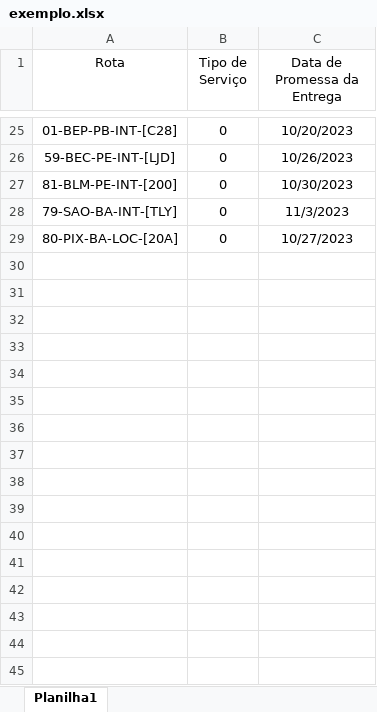
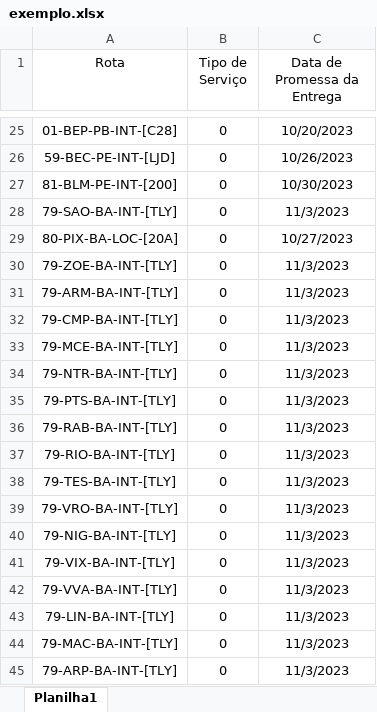
Before and after one commit to C3RTarzan/RecebimentoCarrov2, an Excel workbook: exemplo.xlsx, sheet Planilha1, drawn as a sheet; only a part is shown, gaps mark what is left out; values as stored, in another font and other column widths than the file's, no borders; the diff names each change by its address in the sheet, - before the commit and + after, or states it on an @@ line.

```diff
--- a/exemplo.xlsx (sheet Planilha1)
+++ b/exemplo.xlsx (sheet Planilha1)
+row 30: 79-ZOE-BA-INT-[TLY] | 0 | 11/3/2023
+row 31: 79-ARM-BA-INT-[TLY] | 0 | 11/3/2023
+row 32: 79-CMP-BA-INT-[TLY] | 0 | 11/3/2023
+row 33: 79-MCE-BA-INT-[TLY] | 0 | 11/3/2023
+row 34: 79-NTR-BA-INT-[TLY] | 0 | 11/3/2023
+row 35: 79-PTS-BA-INT-[TLY] | 0 | 11/3/2023
+row 36: 79-RAB-BA-INT-[TLY] | 0 | 11/3/2023
+row 37: 79-RIO-BA-INT-[TLY] | 0 | 11/3/2023
+row 38: 79-TES-BA-INT-[TLY] | 0 | 11/3/2023
+row 39: 79-VRO-BA-INT-[TLY] | 0 | 11/3/2023
+row 40: 79-NIG-BA-INT-[TLY] | 0 | 11/3/2023
+row 41: 79-VIX-BA-INT-[TLY] | 0 | 11/3/2023
+row 42: 79-VVA-BA-INT-[TLY] | 0 | 11/3/2023
+row 43: 79-LIN-BA-INT-[TLY] | 0 | 11/3/2023
+row 44: 79-MAC-BA-INT-[TLY] | 0 | 11/3/2023
+row 45: 79-ARP-BA-INT-[TLY] | 0 | 11/3/2023
```
Also changed, not shown: 2 other files.
